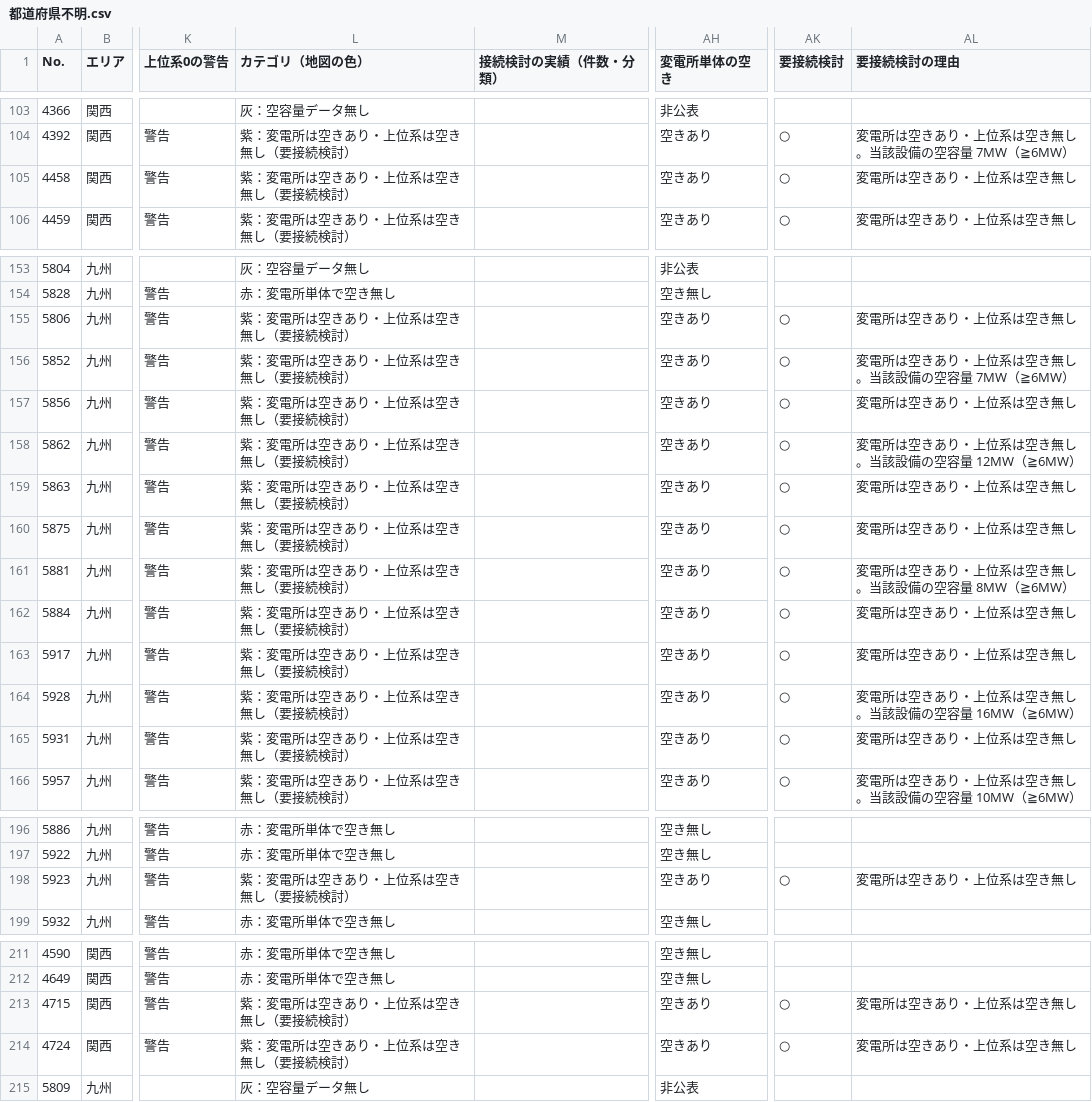
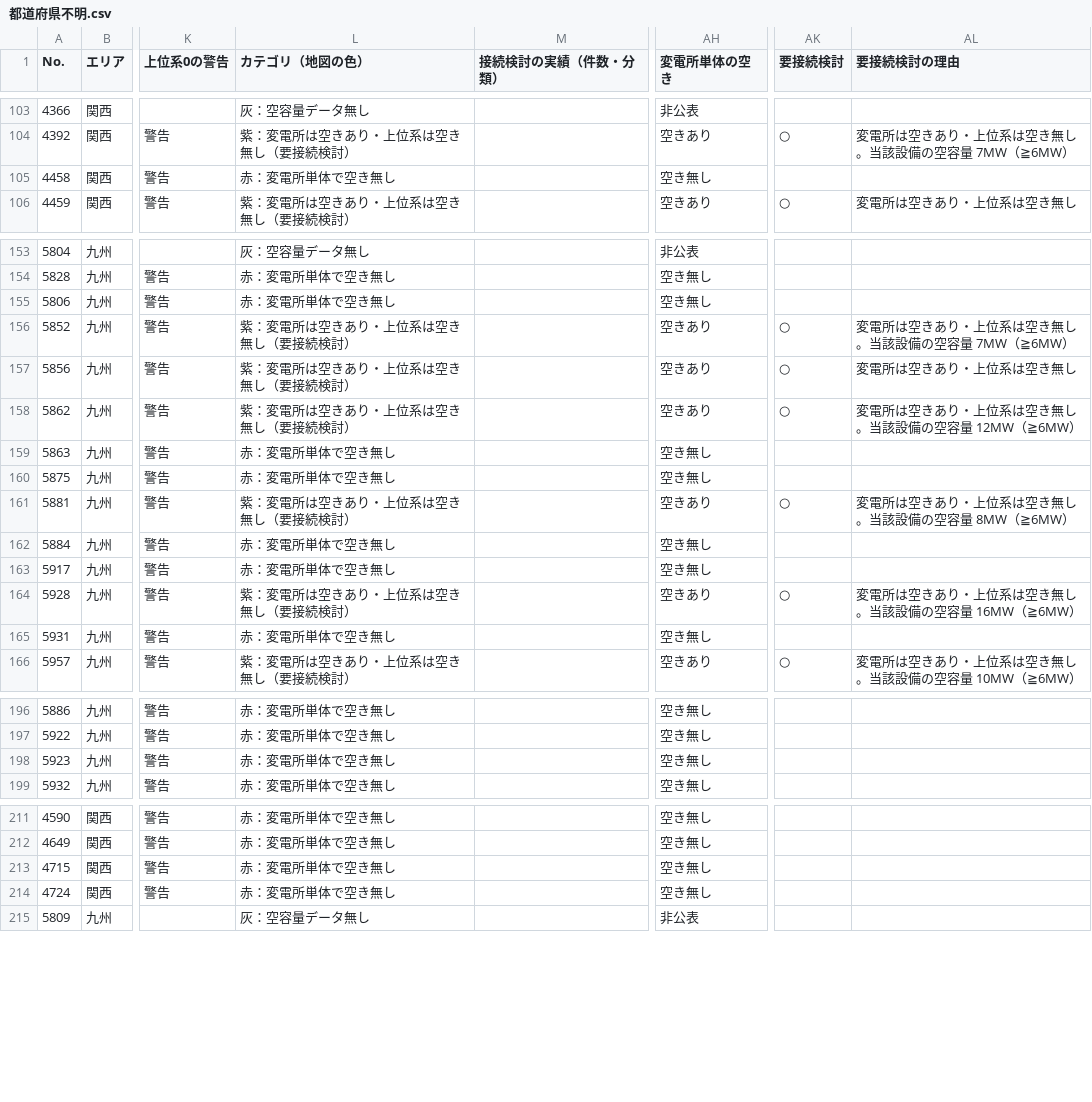
Before and after one commit to yonomotozumi-spec/battery-storage-dd, a CSV file: exports/都道府県不明.csv, drawn as a sheet; only a part is shown, gaps mark what is left out; the diff names each change by its address in the sheet, - before the commit and + after, or states it on an @@ line.

```diff
--- a/exports/都道府県不明.csv
+++ b/exports/都道府県不明.csv
-L105 (カテゴリ（地図の色）): 紫：変電所は空きあり・上位系は空き無し（要接続検討）
+L105 (カテゴリ（地図の色）): 赤：変電所単体で空き無し
-AH105 (変電所単体の空き): 空きあり
+AH105 (変電所単体の空き): 空き無し
-AK105 (要接続検討): ○
+AK105 (要接続検討): (empty)
-AL105 (要接続検討の理由): 変電所は空きあり・上位系は空き無し
+AL105 (要接続検討の理由): (empty)
-L155 (カテゴリ（地図の色）): 紫：変電所は空きあり・上位系は空き無し（要接続検討）
+L155 (カテゴリ（地図の色）): 赤：変電所単体で空き無し
-AH155 (変電所単体の空き): 空きあり
+AH155 (変電所単体の空き): 空き無し
-AK155 (要接続検討): ○
+AK155 (要接続検討): (empty)
-AL155 (要接続検討の理由): 変電所は空きあり・上位系は空き無し
+AL155 (要接続検討の理由): (empty)
-L159:L160 (カテゴリ（地図の色）): 紫：変電所は空きあり・上位系は空き無し（要接続検討）
+L159:L160 (カテゴリ（地図の色）): 赤：変電所単体で空き無し
-AH159:AH160 (変電所単体の空き): 空きあり
+AH159:AH160 (変電所単体の空き): 空き無し
-AK159:AK160 (要接続検討): ○
+AK159:AK160 (要接続検討): (empty)
-AL159:AL160 (要接続検討の理由): 変電所は空きあり・上位系は空き無し
+AL159:AL160 (要接続検討の理由): (empty)
-L162:L163 (カテゴリ（地図の色）): 紫：変電所は空きあり・上位系は空き無し（要接続検討）
+L162:L163 (カテゴリ（地図の色）): 赤：変電所単体で空き無し
-AH162:AH163 (変電所単体の空き): 空きあり
+AH162:AH163 (変電所単体の空き): 空き無し
-AK162:AK163 (要接続検討): ○
+AK162:AK163 (要接続検討): (empty)
-AL162:AL163 (要接続検討の理由): 変電所は空きあり・上位系は空き無し
+AL162:AL163 (要接続検討の理由): (empty)
-L165 (カテゴリ（地図の色）): 紫：変電所は空きあり・上位系は空き無し（要接続検討）
+L165 (カテゴリ（地図の色）): 赤：変電所単体で空き無し
-AH165 (変電所単体の空き): 空きあり
+AH165 (変電所単体の空き): 空き無し
-AK165 (要接続検討): ○
+AK165 (要接続検討): (empty)
-AL165 (要接続検討の理由): 変電所は空きあり・上位系は空き無し
+AL165 (要接続検討の理由): (empty)
-L198 (カテゴリ（地図の色）): 紫：変電所は空きあり・上位系は空き無し（要接続検討）
+L198 (カテゴリ（地図の色）): 赤：変電所単体で空き無し
-AH198 (変電所単体の空き): 空きあり
+AH198 (変電所単体の空き): 空き無し
-AK198 (要接続検討): ○
+AK198 (要接続検討): (empty)
-AL198 (要接続検討の理由): 変電所は空きあり・上位系は空き無し
+AL198 (要接続検討の理由): (empty)
-L213:L214 (カテゴリ（地図の色）): 紫：変電所は空きあり・上位系は空き無し（要接続検討）
+L213:L214 (カテゴリ（地図の色）): 赤：変電所単体で空き無し
-AH213:AH214 (変電所単体の空き): 空きあり
+AH213:AH214 (変電所単体の空き): 空き無し
-AK213:AK214 (要接続検討): ○
+AK213:AK214 (要接続検討): (empty)
-AL213:AL214 (要接続検討の理由): 変電所は空きあり・上位系は空き無し
+AL213:AL214 (要接続検討の理由): (empty)
```
Also changed, not shown: exports/北海道.csv, exports/大分県.csv, 45 other files.
